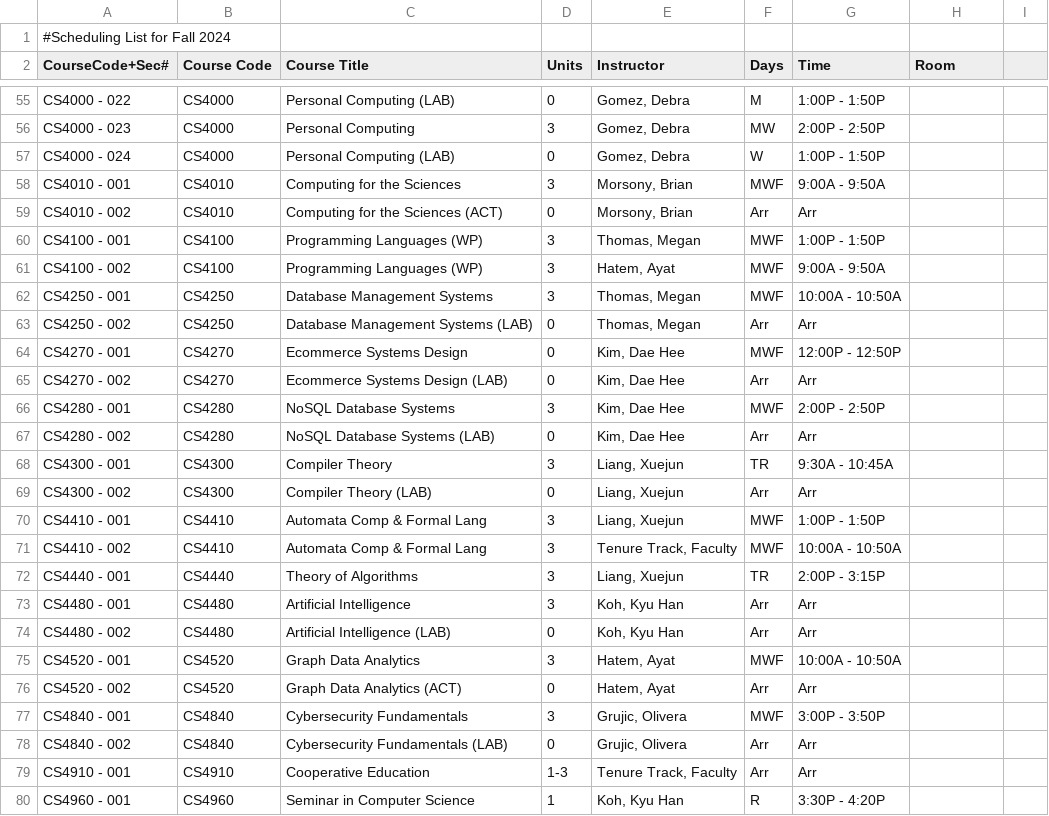
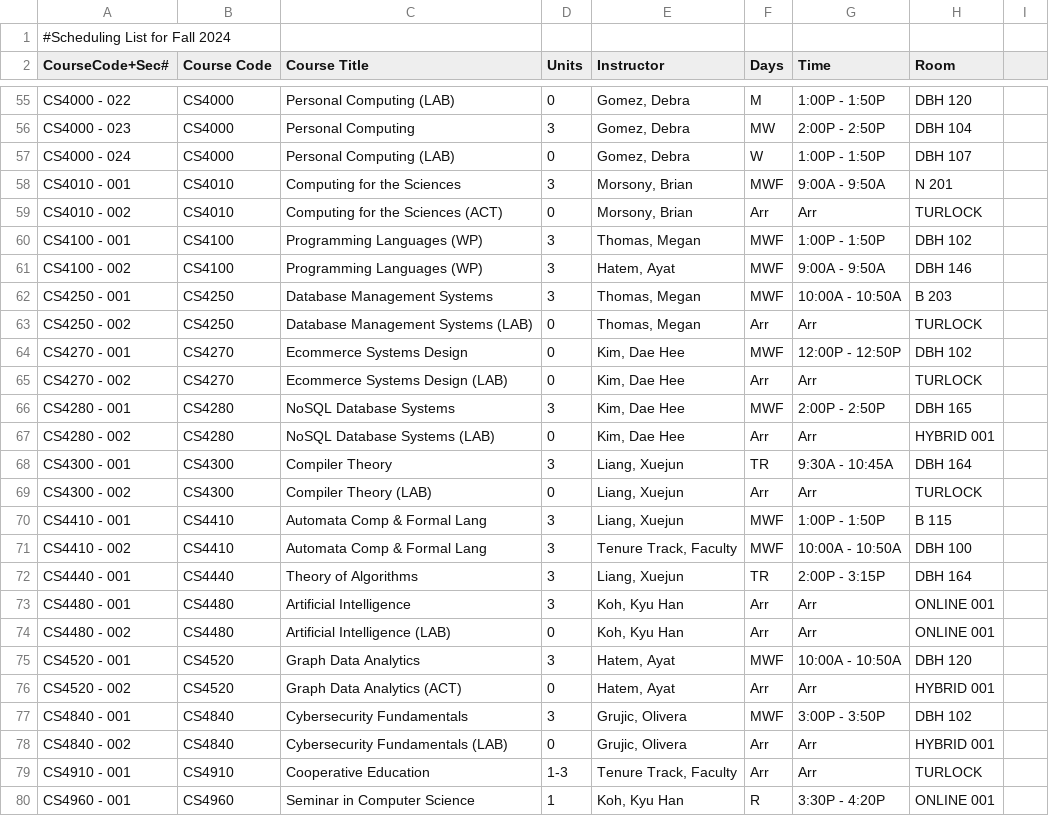
Before and after one commit to ChristianAlameda/HackStan, a CSV file: csvs/csSchedule.csv, drawn as a sheet; only a part is shown, gaps mark what is left out; the diff covers the shown part only; the diff names each change by its address in the sheet, - before the commit and + after, or states it on an @@ line.

Commit message:
added rooms to csSchedule

```diff
--- a/csvs/csSchedule.csv
+++ b/csvs/csSchedule.csv
-H55 (Room): (empty)
+H55 (Room): DBH 120
-H56 (Room): (empty)
+H56 (Room): DBH 104
-H57 (Room): (empty)
+H57 (Room): DBH 107
-H58 (Room): (empty)
+H58 (Room): N 201
-H59 (Room): (empty)
+H59 (Room): TURLOCK
-H60 (Room): (empty)
+H60 (Room): DBH 102
-H61 (Room): (empty)
+H61 (Room): DBH 146
-H62 (Room): (empty)
+H62 (Room): B 203
-H63 (Room): (empty)
+H63 (Room): TURLOCK
-H64 (Room): (empty)
+H64 (Room): DBH 102
-H65 (Room): (empty)
+H65 (Room): TURLOCK
-H66 (Room): (empty)
+H66 (Room): DBH 165
-H67 (Room): (empty)
+H67 (Room): HYBRID 001
-H68 (Room): (empty)
+H68 (Room): DBH 164
-H69 (Room): (empty)
+H69 (Room): TURLOCK
-H70 (Room): (empty)
+H70 (Room): B 115
-H71 (Room): (empty)
+H71 (Room): DBH 100
-H72 (Room): (empty)
+H72 (Room): DBH 164
-H73:H74 (Room): (empty)
+H73:H74 (Room): ONLINE 001
-H75 (Room): (empty)
+H75 (Room): DBH 120
-H76 (Room): (empty)
+H76 (Room): HYBRID 001
-H77 (Room): (empty)
+H77 (Room): DBH 102
-H78 (Room): (empty)
+H78 (Room): HYBRID 001
-H79 (Room): (empty)
+H79 (Room): TURLOCK
-H80 (Room): (empty)
+H80 (Room): ONLINE 001
```
Also changed, not shown: 1 removed row and 142 edited cells elsewhere in this file.
